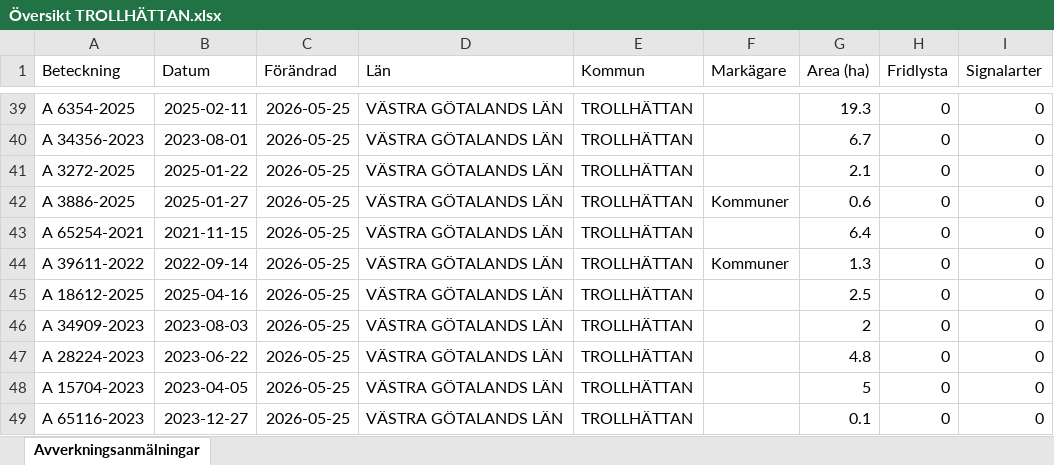
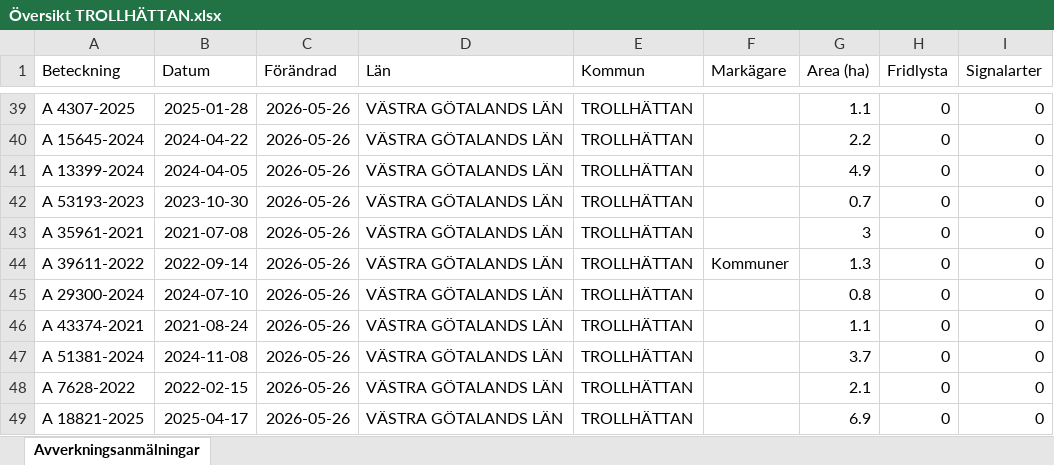
Before and after one commit to klasma/Logging_1488, an Excel workbook: Översikt TROLLHÄTTAN.xlsx, sheet Avverkningsanmälningar, drawn as a sheet; only a part is shown, gaps mark what is left out; values as stored, in another font and other column widths than the file's, no borders; the diff covers the shown part only; the diff names each change by its address in the sheet, - before the commit and + after, or states it on an @@ line.

```diff
--- a/Översikt TROLLHÄTTAN.xlsx (sheet Avverkningsanmälningar)
+++ b/Översikt TROLLHÄTTAN.xlsx (sheet Avverkningsanmälningar)
-A39 (Beteckning): A 6354-2025
+A39 (Beteckning): A 4307-2025
-B39 (Datum): 2025-02-11
+B39 (Datum): 2025-01-28
-C39:C49 (Förändrad): 2026-05-25
+C39:C49 (Förändrad): 2026-05-26
-G39 (Area (ha)): 19.3
+G39 (Area (ha)): 1.1
-A40 (Beteckning): A 34356-2023
+A40 (Beteckning): A 15645-2024
-B40 (Datum): 2023-08-01
+B40 (Datum): 2024-04-22
-G40 (Area (ha)): 6.7
+G40 (Area (ha)): 2.2
-A41 (Beteckning): A 3272-2025
+A41 (Beteckning): A 13399-2024
-B41 (Datum): 2025-01-22
+B41 (Datum): 2024-04-05
-G41 (Area (ha)): 2.1
+G41 (Area (ha)): 4.9
-A42 (Beteckning): A 3886-2025
+A42 (Beteckning): A 53193-2023
-B42 (Datum): 2025-01-27
+B42 (Datum): 2023-10-30
-F42 (Markägare): Kommuner
+F42 (Markägare): (empty)
-G42 (Area (ha)): 0.6
+G42 (Area (ha)): 0.7
-A43 (Beteckning): A 65254-2021
+A43 (Beteckning): A 35961-2021
-B43 (Datum): 2021-11-15
+B43 (Datum): 2021-07-08
-G43 (Area (ha)): 6.4
+G43 (Area (ha)): 3
-A45 (Beteckning): A 18612-2025
+A45 (Beteckning): A 29300-2024
-B45 (Datum): 2025-04-16
+B45 (Datum): 2024-07-10
-G45 (Area (ha)): 2.5
+G45 (Area (ha)): 0.8
-A46 (Beteckning): A 34909-2023
+A46 (Beteckning): A 43374-2021
-B46 (Datum): 2023-08-03
+B46 (Datum): 2021-08-24
-G46 (Area (ha)): 2
+G46 (Area (ha)): 1.1
-A47 (Beteckning): A 28224-2023
+A47 (Beteckning): A 51381-2024
-B47 (Datum): 2023-06-22
+B47 (Datum): 2024-11-08
-G47 (Area (ha)): 4.8
+G47 (Area (ha)): 3.7
-A48 (Beteckning): A 15704-2023
+A48 (Beteckning): A 7628-2022
-B48 (Datum): 2023-04-05
+B48 (Datum): 2022-02-15
-G48 (Area (ha)): 5
+G48 (Area (ha)): 2.1
-A49 (Beteckning): A 65116-2023
+A49 (Beteckning): A 18821-2025
-B49 (Datum): 2023-12-27
+B49 (Datum): 2025-04-17
-G49 (Area (ha)): 0.1
+G49 (Area (ha)): 6.9
```
Also changed, not shown: 982 edited cells elsewhere in this sheet, artfynd/A 15069-2026 artfynd.xlsx, artfynd/A 18264-2022 artfynd.xlsx, 20 other files.
